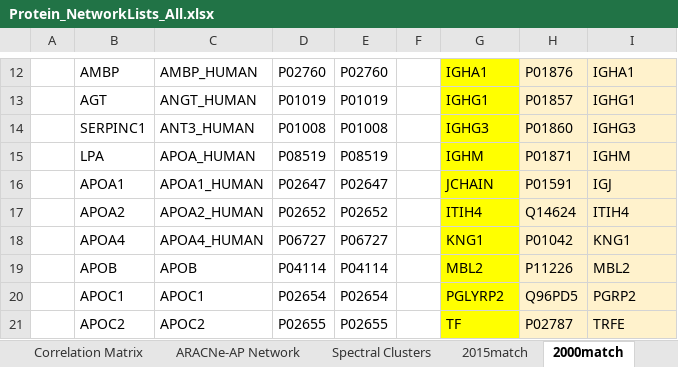
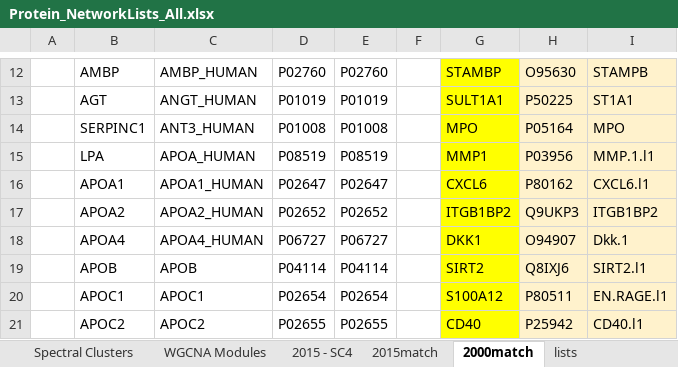
Before and after one commit to tweston10/Rotation3_2019_miRNA_omics, an Excel workbook: data/Protein_NetworkLists_All.xlsx, sheet 2000match, drawn as a sheet; only a part is shown, gaps mark what is left out; values as stored, in another font and other column widths than the file's, no borders; the diff covers the shown part only; the diff names each change by its address in the sheet, - before the commit and + after, or states it on an @@ line.

```diff
--- a/data/Protein_NetworkLists_All.xlsx (sheet 2000match)
+++ b/data/Protein_NetworkLists_All.xlsx (sheet 2000match)
+sheet tab: WGCNA Modules
+sheet tab: 2015 - SC4
+sheet tab: lists
-G12: IGHA1
+G12: STAMBP
-H12: P01876
+H12: O95630
-I12: IGHA1
+I12: STAMPB
-G13: IGHG1
+G13: SULT1A1
-H13: P01857
+H13: P50225
-I13: IGHG1
+I13: ST1A1
-G14: IGHG3
+G14: MPO
-H14: P01860
+H14: P05164
-I14: IGHG3
+I14: MPO
-G15: IGHM
+G15: MMP1
-H15: P01871
+H15: P03956
-I15: IGHM
+I15: MMP.1.l1
-G16: JCHAIN
+G16: CXCL6
-H16: P01591
+H16: P80162
-I16: IGJ
+I16: CXCL6.l1
-G17: ITIH4
+G17: ITGB1BP2
-H17: Q14624
+H17: Q9UKP3
-I17: ITIH4
+I17: ITGB1BP2
-G18: KNG1
+G18: DKK1
-H18: P01042
+H18: O94907
-I18: KNG1
+I18: Dkk.1
-G19: MBL2
+G19: SIRT2
-H19: P11226
+H19: Q8IXJ6
-I19: MBL2
+I19: SIRT2.l1
-G20: PGLYRP2
+G20: S100A12
-H20: Q96PD5
+H20: P80511
-I20: PGRP2
+I20: EN.RAGE.l1
-G21: TF
+G21: CD40
-H21: P02787
+H21: P25942
-I21: TRFE
+I21: CD40.l1
```
Also changed, not shown: 78 edited cells elsewhere in this sheet, sheet 2015match, sheet Spectral Clusters, other sheet tabs, 14 other files.
